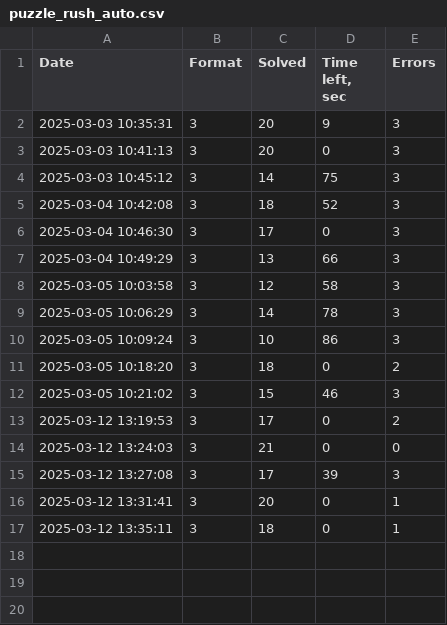
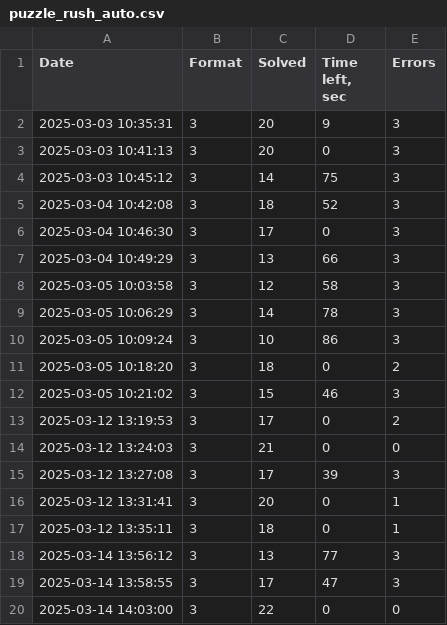
Before and after one commit to mariaonoeva/stat-repo, a CSV file: chess/puzzle-rush/data/puzzle_rush_auto.csv, drawn as a sheet; the diff names each change by its address in the sheet, - before the commit and + after, or states it on an @@ line.

```diff
--- a/chess/puzzle-rush/data/puzzle_rush_auto.csv
+++ b/chess/puzzle-rush/data/puzzle_rush_auto.csv
+row 18: 2025-03-14 13:56:12 | 3 | 13 | 77 | 3
+row 19: 2025-03-14 13:58:55 | 3 | 17 | 47 | 3
+row 20: 2025-03-14 14:03:00 | 3 | 22 | 0 | 0
```
Also changed, not shown: 1 other file.
